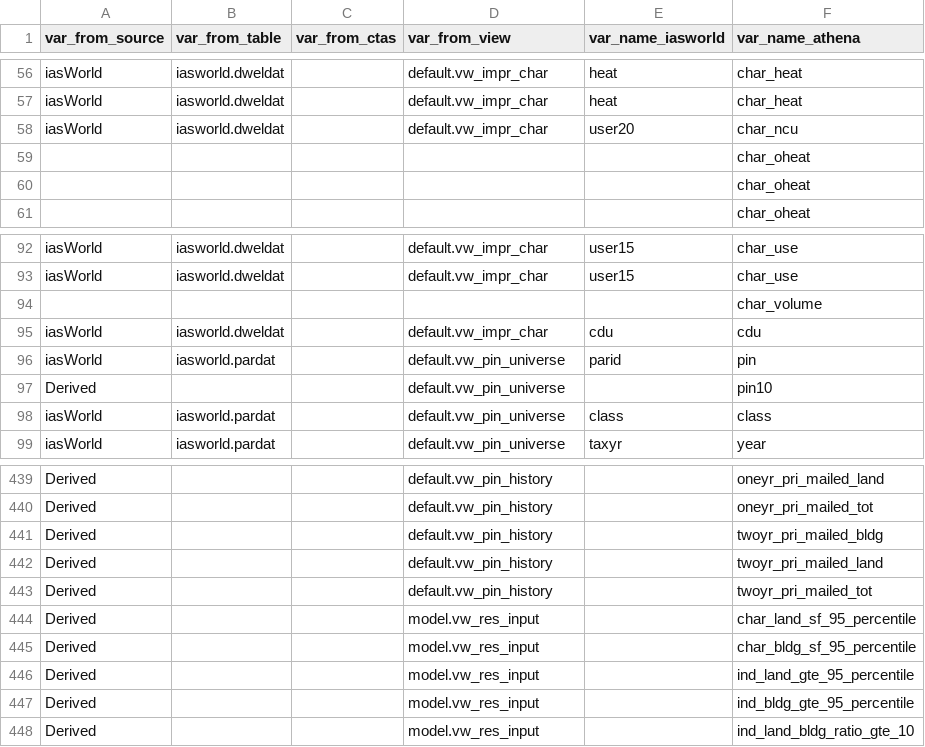
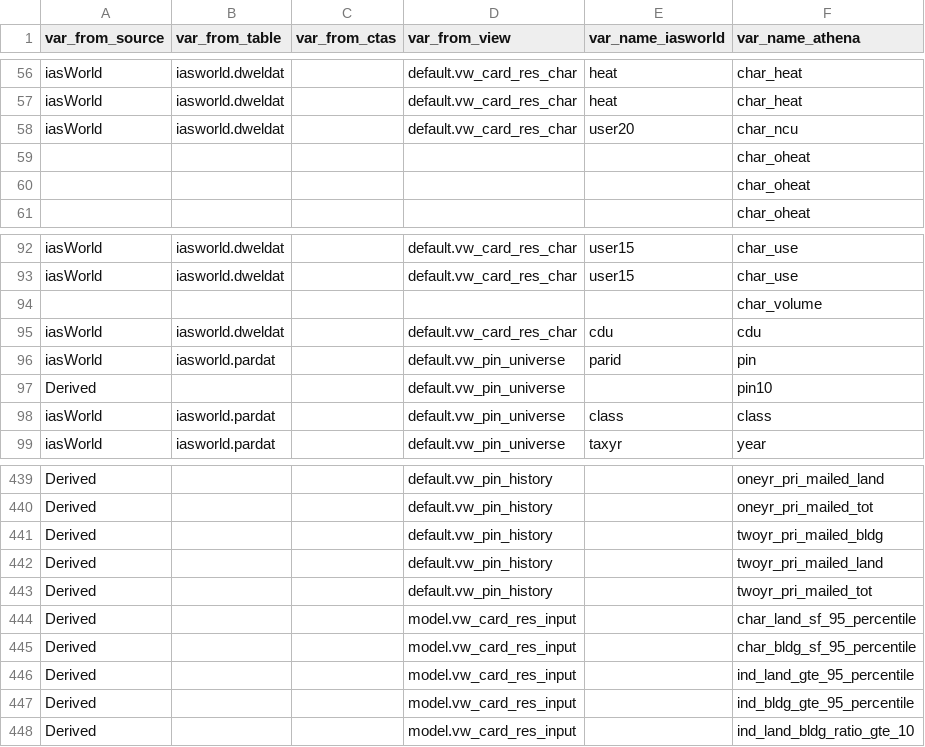
Before and after one commit to ccao-data/ccao, a CSV file: data-raw/vars_dict.csv, drawn as a sheet; only a part is shown, gaps mark what is left out; the diff covers the shown part only; the diff names each change by its address in the sheet, - before the commit and + after, or states it on an @@ line.

Commit message:
Update view names

```diff
--- a/data-raw/vars_dict.csv
+++ b/data-raw/vars_dict.csv
-D56:D58 (var_from_view): default.vw_impr_char
+D56:D58 (var_from_view): default.vw_card_res_char
-D92:D93 (var_from_view): default.vw_impr_char
+D92:D93 (var_from_view): default.vw_card_res_char
-D95 (var_from_view): default.vw_impr_char
+D95 (var_from_view): default.vw_card_res_char
-D444:D448 (var_from_view): model.vw_res_input
+D444:D448 (var_from_view): model.vw_card_res_input
```
Also changed, not shown: 99 edited cells elsewhere in this file.
